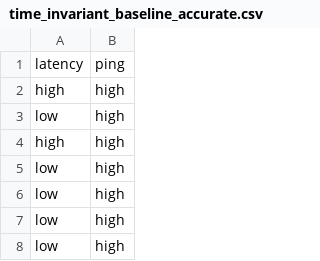
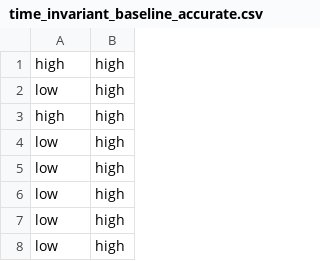
Before and after one commit to bisc/prospect, a CSV file: experiments/generated_data/time_invariant/time_invariant_baseline_accurate.csv, drawn as a sheet; only a part is shown; the shorter side is filled out with more unchanged rows; the diff names each change by its address in the sheet, - before the commit and + after, or states it on an @@ line.

```diff
--- a/experiments/generated_data/time_invariant/time_invariant_baseline_accurate.csv
+++ b/experiments/generated_data/time_invariant/time_invariant_baseline_accurate.csv
-row 1: latency | ping
```
Also changed, not shown: experiments/generated_data/static/static_baseline_accurate.csv, experiments/generated_data/static/static_baseline_naive.csv, 1 other file.
